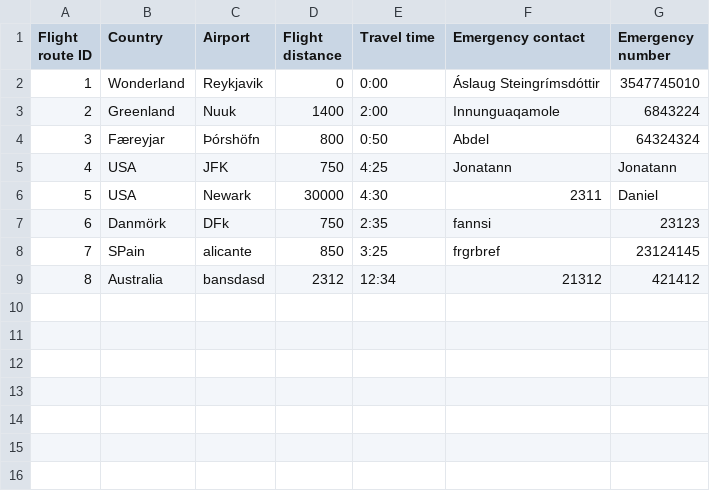
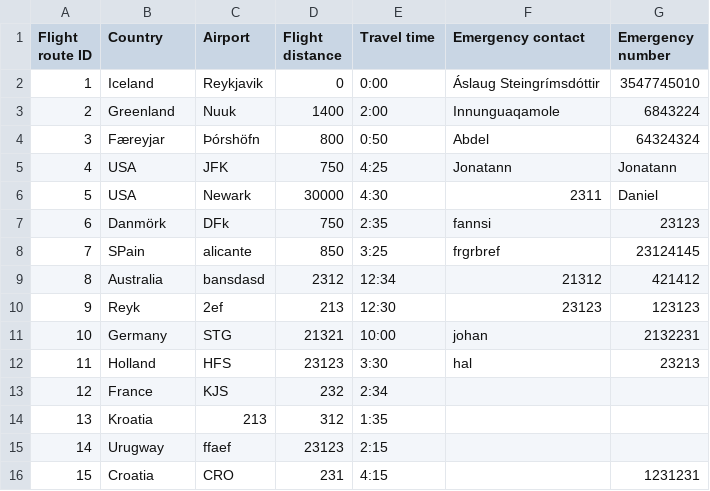
Before and after one commit to TheRobertSnow/HR_Dropouts, a CSV file: NaN_Air/DataFiles/flightRoutes.csv, drawn as a sheet.

```diff
--- a/NaN_Air/DataFiles/flightRoutes.csv
+++ b/NaN_Air/DataFiles/flightRoutes.csv
@@ -1,3 +1,3 @@
 Flight route ID,Country,Airport,Flight distance,Travel time,Emergency contact,Emergency number
-1,Wonderland,Reykjavik,0,0:00,Áslaug Steingrímsdóttir,3547745010
+1,Iceland,Reykjavik,0,0:00,Áslaug Steingrímsdóttir,3547745010
 2,Greenland,Nuuk,1400,2:00,Innunguaqamole,6843224
@@ -9 +9,8 @@ Flight route ID,Country,Airport,Flight distance,Travel time,Emergency contact,Em
 8,Australia,bansdasd,2312,12:34,21312,421412
+9,Reyk,2ef,213,12:30,23123,123123
+10,Germany,STG,21321,10:00,johan,2132231
+11,Holland,HFS,23123,3:30,hal,23213
+12,France,KJS,232,2:34,,
+13,Kroatia,213,312,1:35,,
+14,Urugway,ffaef,23123,2:15,,
+15,Croatia,CRO,231,4:15,,1231231
```
Also changed, not shown: NaN_Air/DataFiles/airplane.csv, NaN_Air/DataFiles/flight.csv, 8 other files.
